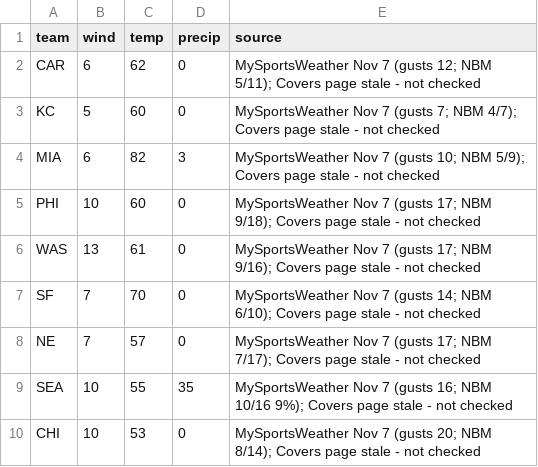
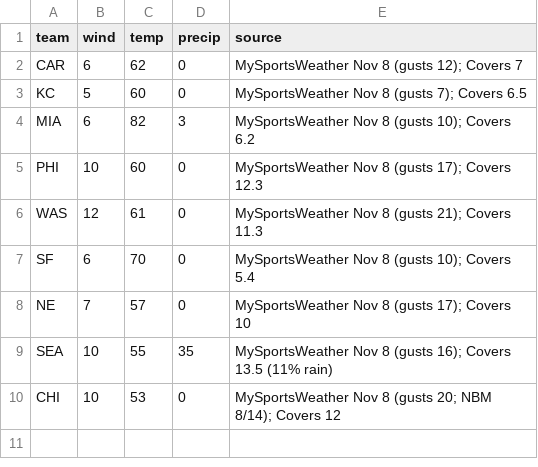
Before and after one commit to paintthedog/nfl-insights, a CSV file: pipeline/forecasts_wk9.csv, drawn as a sheet.

```diff
--- a/pipeline/forecasts_wk9.csv
+++ b/pipeline/forecasts_wk9.csv
@@ -1,10 +1,10 @@
 team,wind,temp,precip,source
-CAR,6,62,0,MySportsWeather Nov 7 (gusts 12; NBM 5/11); Covers page stale - not checked
-KC,5,60,0,MySportsWeather Nov 7 (gusts 7; NBM 4/7); Covers page stale - not checked
-MIA,6,82,3,MySportsWeather Nov 7 (gusts 10; NBM 5/9); Covers page stale - not checked
-PHI,10,60,0,MySportsWeather Nov 7 (gusts 17; NBM 9/18); Covers page stale - not checked
-WAS,13,61,0,MySportsWeather Nov 7 (gusts 17; NBM 9/16); Covers page stale - not checked
-SF,7,70,0,MySportsWeather Nov 7 (gusts 14; NBM 6/10); Covers page stale - not checked
-NE,7,57,0,MySportsWeather Nov 7 (gusts 17; NBM 7/17); Covers page stale - not checked
-SEA,10,55,35,MySportsWeather Nov 7 (gusts 16; NBM 10/16 9%); Covers page stale - not checked
-CHI,10,53,0,MySportsWeather Nov 7 (gusts 20; NBM 8/14); Covers page stale - not checked
+CAR,6,62,0,MySportsWeather Nov 8 (gusts 12); Covers 7
+KC,5,60,0,MySportsWeather Nov 8 (gusts 7); Covers 6.5
+MIA,6,82,3,MySportsWeather Nov 8 (gusts 10); Covers 6.2
+PHI,10,60,0,MySportsWeather Nov 8 (gusts 17); Covers 12.3
+WAS,12,61,0,MySportsWeather Nov 8 (gusts 21); Covers 11.3
+SF,6,70,0,MySportsWeather Nov 8 (gusts 10); Covers 5.4
+NE,7,57,0,MySportsWeather Nov 8 (gusts 17); Covers 10
+SEA,10,55,35,MySportsWeather Nov 8 (gusts 16); Covers 13.5 (11% rain)
+CHI,10,53,0,MySportsWeather Nov 8 (gusts 20; NBM 8/14); Covers 12
```
Also changed, not shown: pipeline/data/line_history.csv, pipeline/news_q_log.csv, 21 other files.
